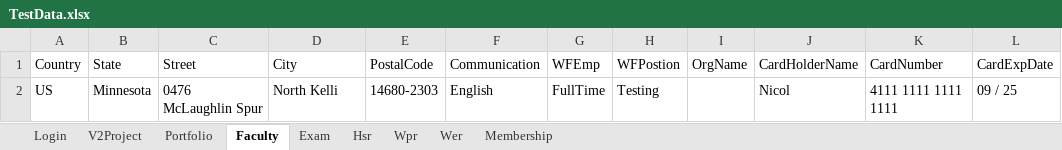
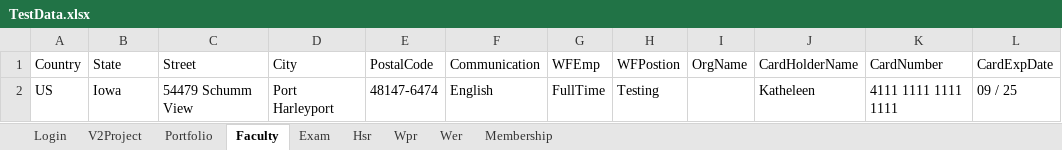
Before and after one commit to hNagesh/TDD_HireProus_project, an Excel workbook: TestData.xlsx, sheet Faculty, drawn as a sheet; only a part is shown; values as stored, in another font and other column widths than the file's, no borders; the diff names each change by its address in the sheet, - before the commit and + after, or states it on an @@ line.

```diff
--- a/TestData.xlsx (sheet Faculty)
+++ b/TestData.xlsx (sheet Faculty)
-B2 (State): Minnesota
+B2 (State): Iowa
-C2 (Street): 0476 McLaughlin Spur
+C2 (Street): 54479 Schumm View
-D2 (City): North Kelli
+D2 (City): Port Harleyport
-E2 (PostalCode): 14680-2303
+E2 (PostalCode): 48147-6474
-J2 (CardHolderName): Nicol
+J2 (CardHolderName): Katheleen
```
Also changed, not shown: sheet Portfolio, sheet Wer, sheet Membership, sheet Hsr, sheet Login.
